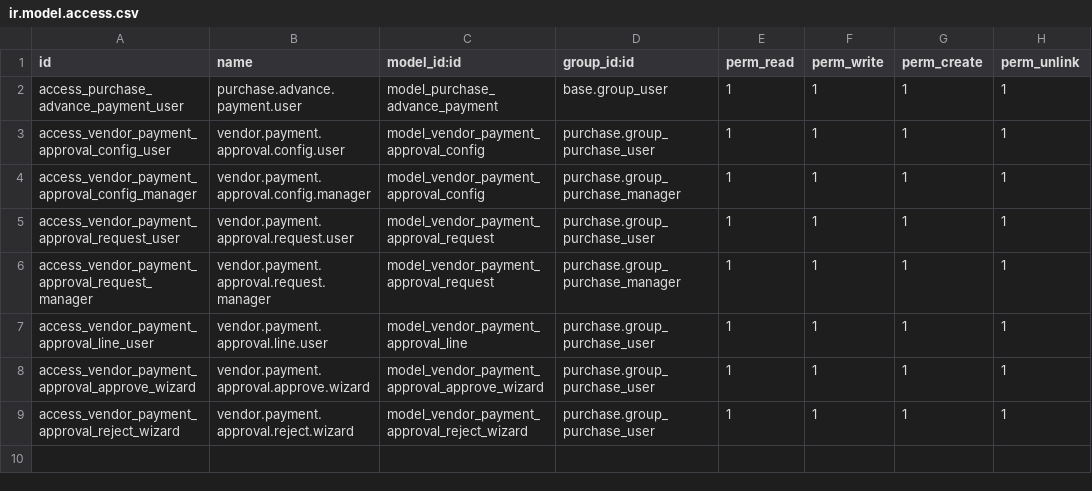
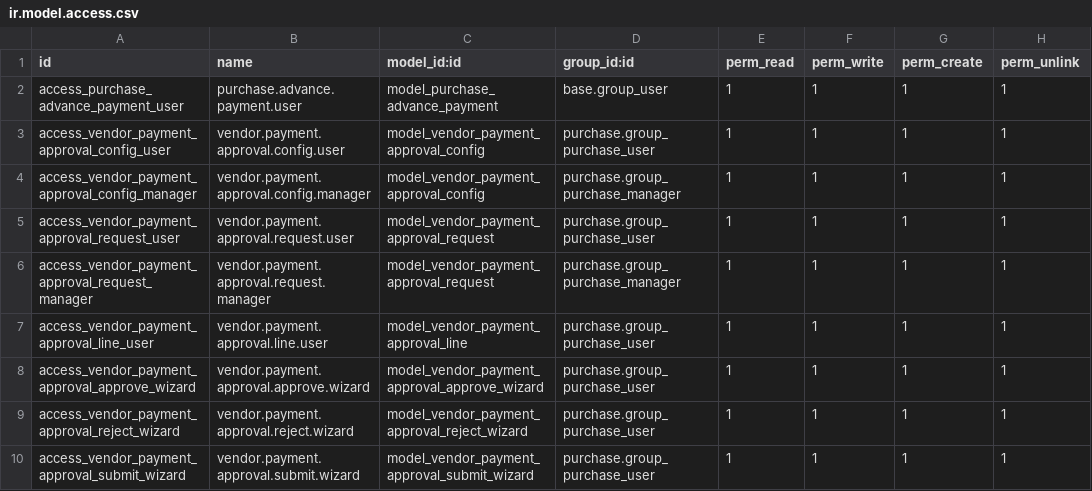
Before and after one commit to Bora-Multicorp/OdooERP, a CSV file: ks_purchase_advance_payment/security/ir.model.access.csv, drawn as a sheet; the diff names each change by its address in the sheet, - before the commit and + after, or states it on an @@ line.

```diff
--- a/ks_purchase_advance_payment/security/ir.model.access.csv
+++ b/ks_purchase_advance_payment/security/ir.model.access.csv
+row 10: access_vendor_payment_approval_submit_wizard | vendor.payment.approval.submit.wizard | model_vendor_payment_approval_submit_wizard | purchase.group_purchase_user | 1 | 1 | 1 | 1
```
Also changed, not shown: ks_payment_tracker/security/ir.model.access.csv, ks_sale_approval/security/ir.model.access.csv, 53 other files.
